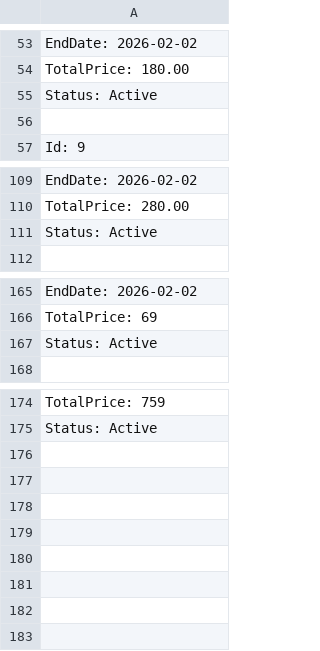
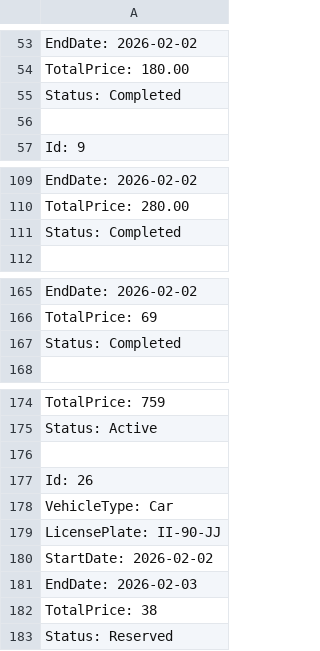
Before and after one commit to AXSDEV/AutoRentalSystem, a CSV file: AutoRentalSystem/bin/Debug/data/reservations.csv, drawn as a sheet; only a part is shown, gaps mark what is left out; removed rows and columns are numbered as before the commit, all else as after; the diff names each change by its address in the sheet, - before the commit and + after, or states it on an @@ line.

Commit message:
ReserveVehicleForm Finished

```diff
--- a/AutoRentalSystem/bin/Debug/data/reservations.csv
+++ b/AutoRentalSystem/bin/Debug/data/reservations.csv
-row 55: Status: Active
+row 55: Status: Completed
-row 111: Status: Active
+row 111: Status: Completed
-row 167: Status: Active
+row 167: Status: Completed
+row 176: (empty)
+row 177: Id: 26
+row 178: VehicleType: Car
+row 179: LicensePlate: II-90-JJ
+row 180: StartDate: 2026-02-02
+row 181: EndDate: 2026-02-03
+row 182: TotalPrice: 38
+row 183: Status: Reserved
```
Also changed, not shown: 19 other files.
